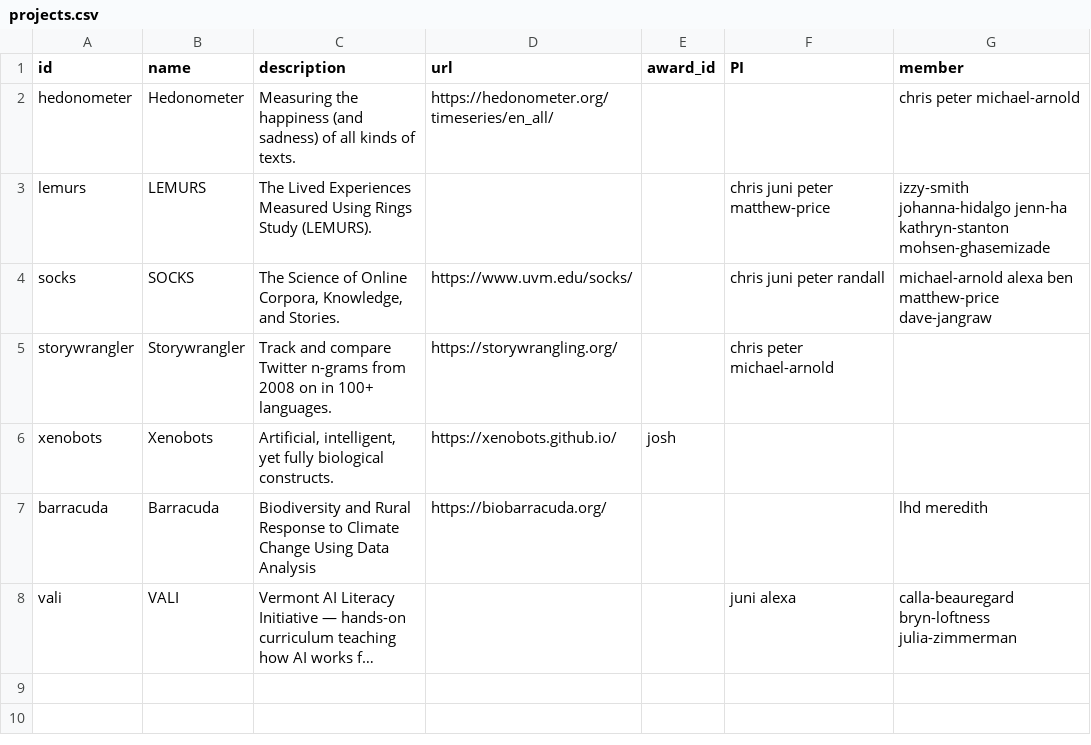
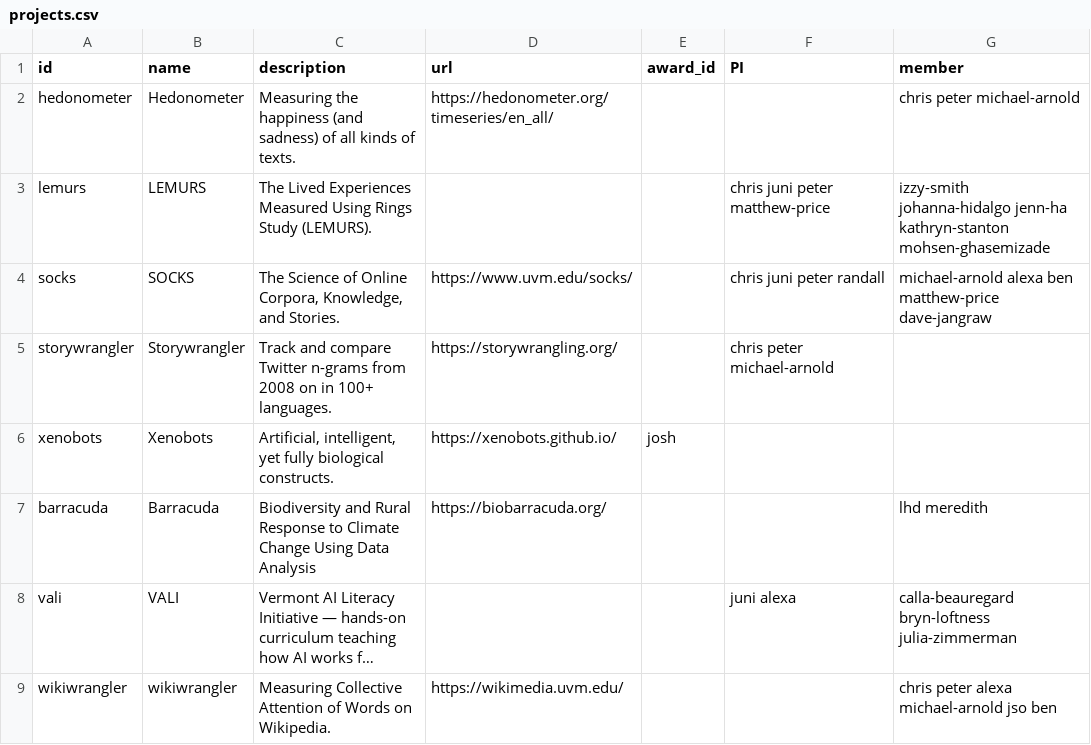
Before and after one commit to Vermont-Complex-Systems/vcsi-website, a CSV file: src/data/projects.csv, drawn as a sheet; long unchanged cells end in …; the diff names each change by its address in the sheet, - before the commit and + after, or states it on an @@ line.

Commit message:
fix projects

```diff
--- a/src/data/projects.csv
+++ b/src/data/projects.csv
+row 9: wikiwrangler | wikiwrangler | Measuring Collective Attention of Words on Wikipedia. | https://wikimedia.uvm.edu/ |  |  | chris peter alexa michael-arnold jso ben
```
Also changed, not shown: 1 other file.
